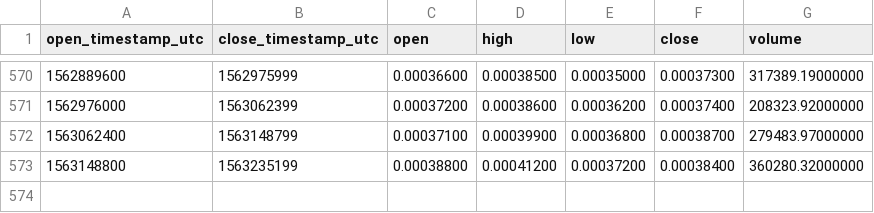
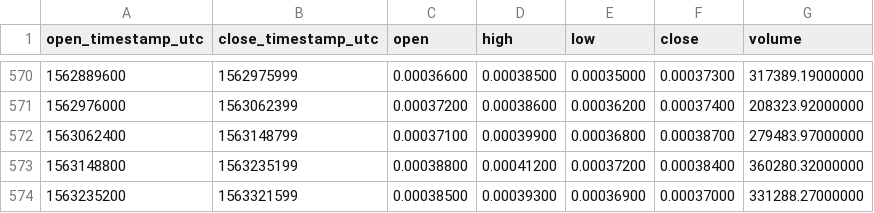
Before and after one commit to cryptobigbro/binance-AIONETH, a CSV file: binance-AIONETH-1d.csv, drawn as a sheet; only a part is shown, gaps mark what is left out; the diff names each change by its address in the sheet, - before the commit and + after, or states it on an @@ line.

Commit message:
Update OHLCV data.

```diff
--- a/binance-AIONETH-1d.csv
+++ b/binance-AIONETH-1d.csv
+row 574: 1563235200 | 1563321599 | 0.00038500 | 0.00039300 | 0.00036900 | 0.00037000 | 331288.27000000
```
Also changed, not shown: 1 other file.
